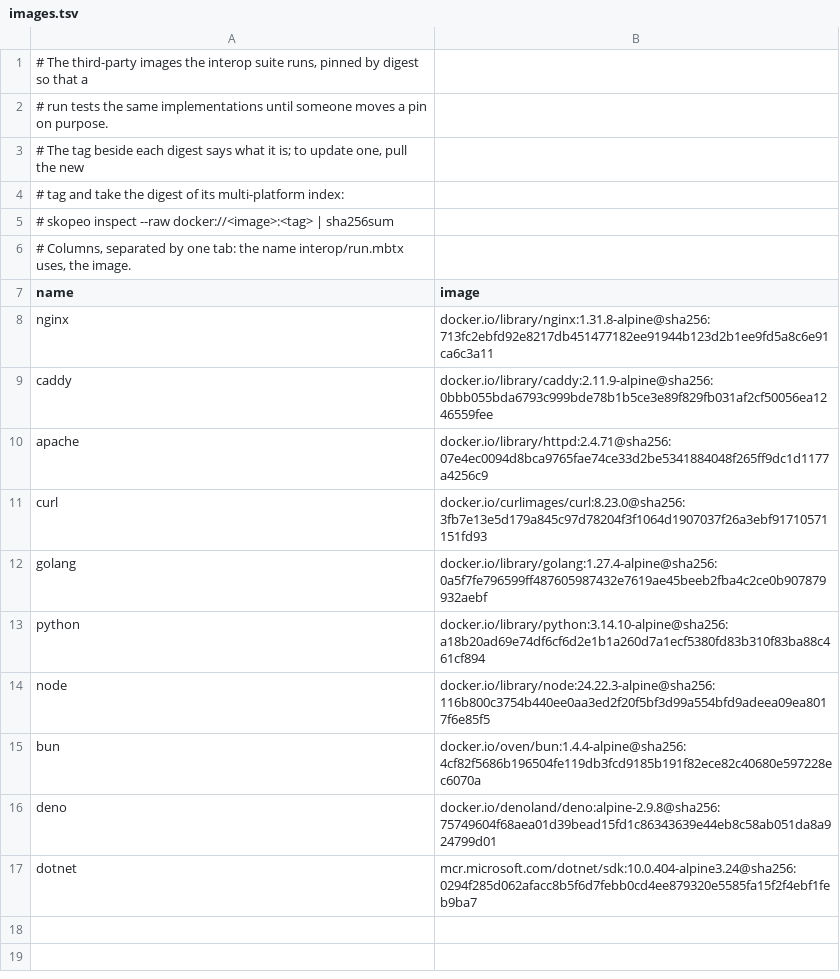
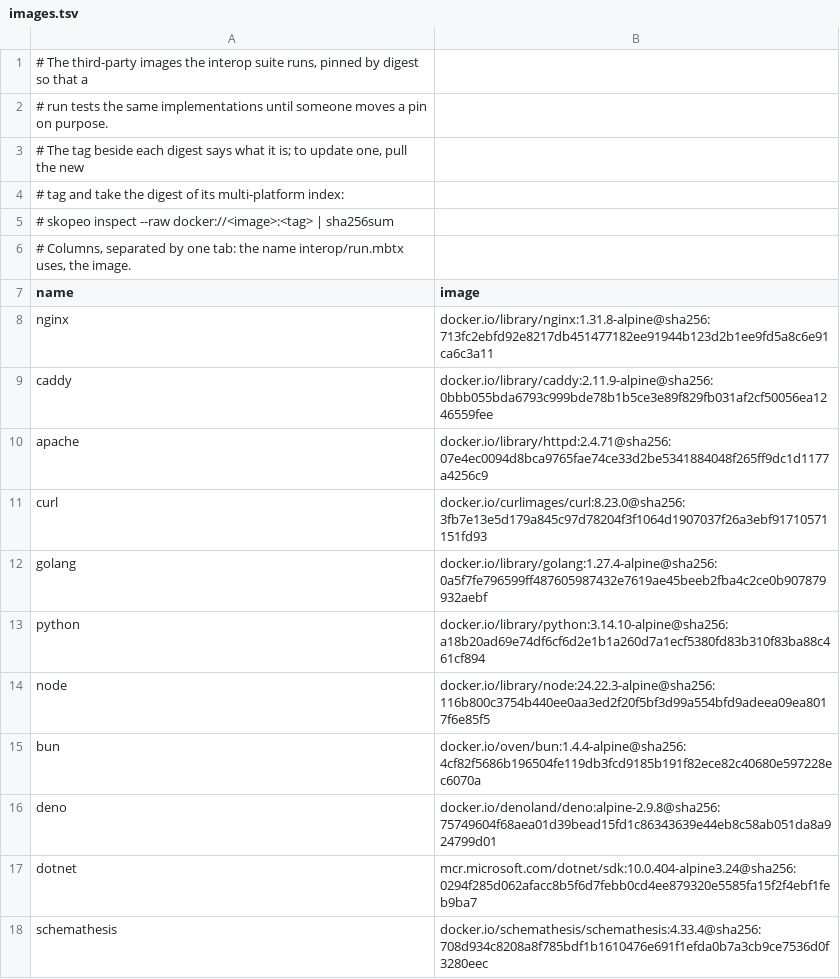
Before and after one commit to gaato/mttp, a TSV file: interop/images.tsv, drawn as a sheet.

```diff
--- a/interop/images.tsv
+++ b/interop/images.tsv
@@ -17 +17,2 @@ deno	docker.io/denoland/deno:alpine-2.9.8@sha256:75749604f68aea01d39bead15fd1c86
 dotnet	mcr.microsoft.com/dotnet/sdk:10.0.404-alpine3.24@sha256:0294f285d062afacc8b5f6d7febb0cd4ee879320e5585fa15f2f4ebf1feb9ba7
+schemathesis	docker.io/schemathesis/schemathesis:4.33.4@sha256:708d934c8208a8f785bdf1b1610476e691f1efda0b7a3cb9ce7536d0f3280eec
```
Also changed, not shown: interop/cases.tsv, scripts/test_manifest.tsv, 9 other files.
